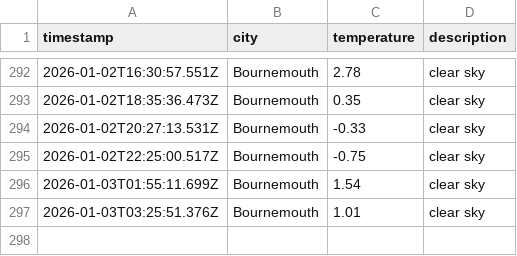
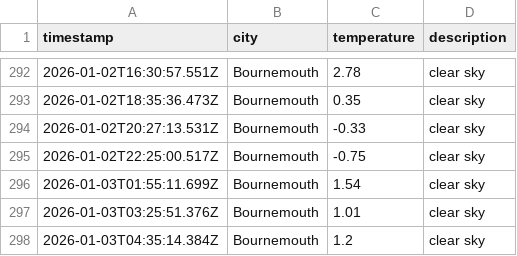
Before and after one commit to jostling01/DataOps-weather-js, a CSV file: data/weather_log.csv, drawn as a sheet; only a part is shown, gaps mark what is left out.

```diff
--- a/data/weather_log.csv
+++ b/data/weather_log.csv
@@ -297 +297,2 @@ timestamp,city,temperature,description
 2026-01-03T03:25:51.376Z, Bournemouth, 1.01, clear sky
+2026-01-03T04:35:14.384Z, Bournemouth, 1.2, clear sky
```
Also changed, not shown: 1 other file.
